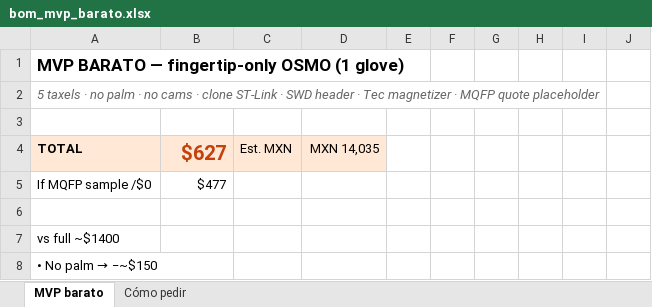
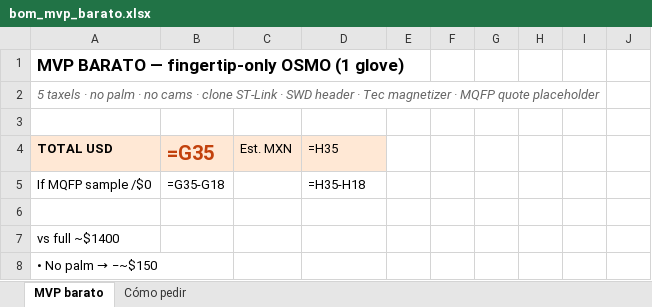
Before and after one commit to EMendezJ/seneca-trace, an Excel workbook: docs/bom_mvp_barato.xlsx, sheet MVP barato, drawn as a sheet; only a part is shown; values as stored, in another font and other column widths than the file's, no borders; formulas without a stored value are shown as written; removed rows and columns are numbered as before the commit, all else as after; the diff covers the shown part only; the diff names each change by its address in the sheet, - before the commit and + after, or states it on an @@ line.

```diff
--- a/docs/bom_mvp_barato.xlsx (sheet MVP barato)
+++ b/docs/bom_mvp_barato.xlsx (sheet MVP barato)
-row 4: TOTAL | $627 | Est. MXN | MXN 14,035
+row 4: TOTAL USD | =G35 | Est. MXN | =H35
-B5: $477
+B5: =G35-G18
-D5: (empty)
+D5: =H35-H18
```
Also changed, not shown: 1 added row, 1 removed row and 21 edited cells elsewhere in this sheet, sheet Cómo pedir, docs/bom_monterrey.xlsx.
